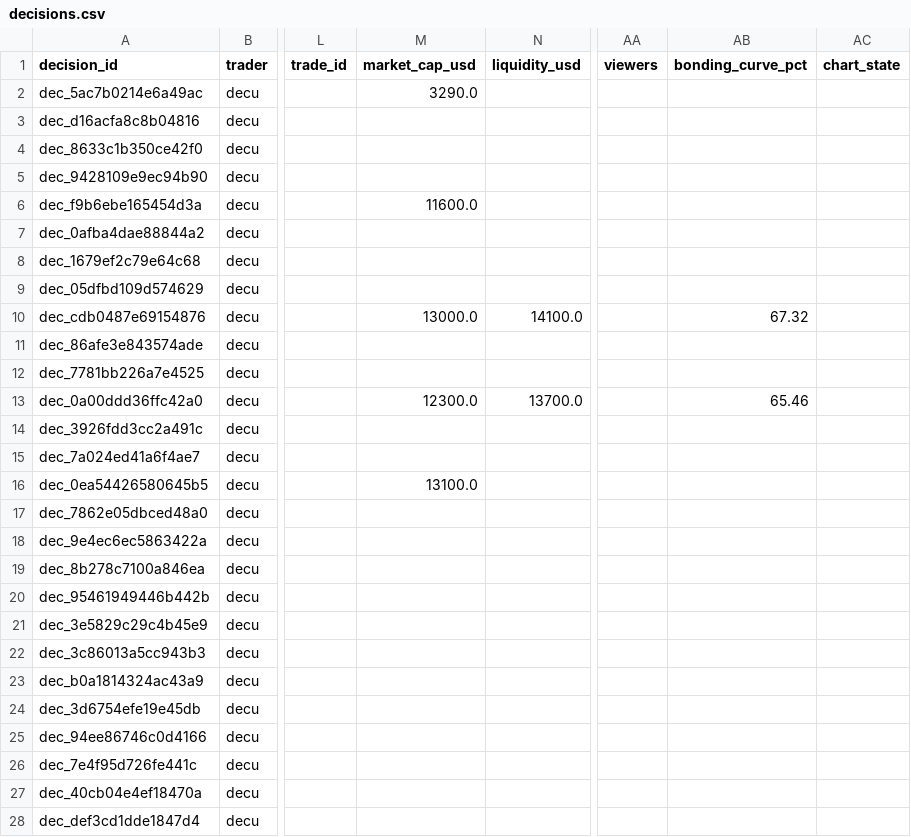
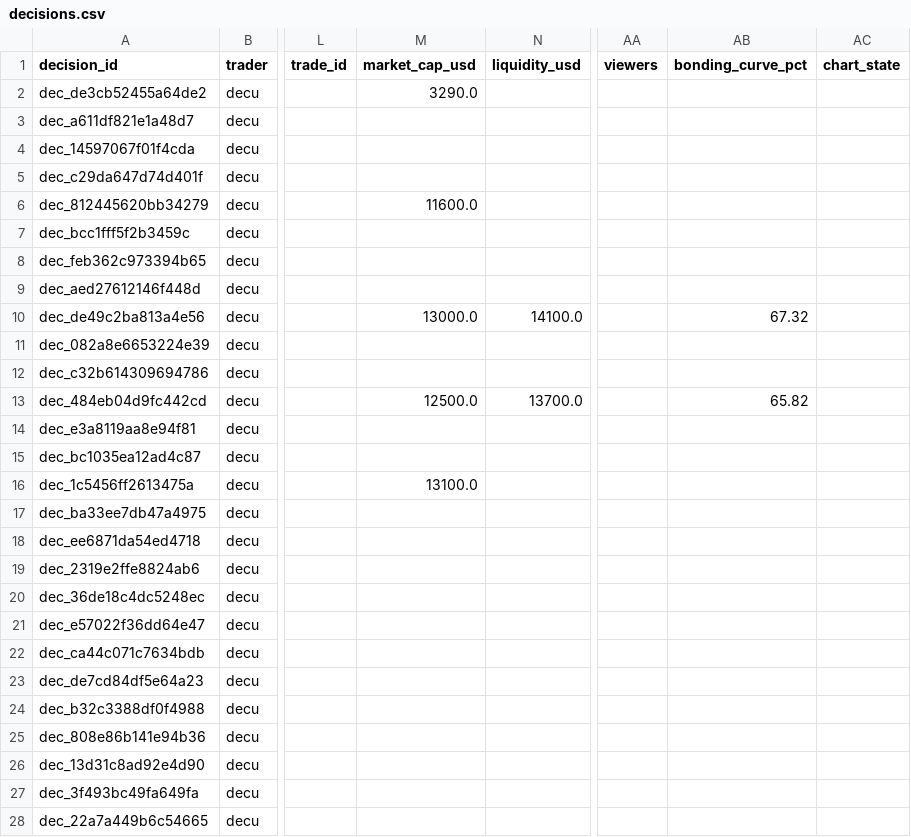
Before and after one commit to evan-massang/RErereresearch, a CSV file: research/observations/decisions.csv, drawn as a sheet; only a part is shown, gaps mark what is left out; the diff covers the shown part only; the diff names each change by its address in the sheet, - before the commit and + after, or states it on an @@ line.

```diff
--- a/research/observations/decisions.csv
+++ b/research/observations/decisions.csv
-A2 (decision_id): dec_5ac7b0214e6a49ac
+A2 (decision_id): dec_de3cb52455a64de2
-A3 (decision_id): dec_d16acfa8c8b04816
+A3 (decision_id): dec_a611df821e1a48d7
-A4 (decision_id): dec_8633c1b350ce42f0
+A4 (decision_id): dec_14597067f01f4cda
-A5 (decision_id): dec_9428109e9ec94b90
+A5 (decision_id): dec_c29da647d74d401f
-A6 (decision_id): dec_f9b6ebe165454d3a
+A6 (decision_id): dec_812445620bb34279
-A7 (decision_id): dec_0afba4dae88844a2
+A7 (decision_id): dec_bcc1fff5f2b3459c
-A8 (decision_id): dec_1679ef2c79e64c68
+A8 (decision_id): dec_feb362c973394b65
-A9 (decision_id): dec_05dfbd109d574629
+A9 (decision_id): dec_aed27612146f448d
-A10 (decision_id): dec_cdb0487e69154876
+A10 (decision_id): dec_de49c2ba813a4e56
-A11 (decision_id): dec_86afe3e843574ade
+A11 (decision_id): dec_082a8e6653224e39
-A12 (decision_id): dec_7781bb226a7e4525
+A12 (decision_id): dec_c32b614309694786
-A13 (decision_id): dec_0a00ddd36ffc42a0
+A13 (decision_id): dec_484eb04d9fc442cd
-M13 (market_cap_usd): 12300.0
+M13 (market_cap_usd): 12500.0
-AB13 (bonding_curve_pct): 65.46
+AB13 (bonding_curve_pct): 65.82
-A14 (decision_id): dec_3926fdd3cc2a491c
+A14 (decision_id): dec_e3a8119aa8e94f81
-A15 (decision_id): dec_7a024ed41a6f4ae7
+A15 (decision_id): dec_bc1035ea12ad4c87
-A16 (decision_id): dec_0ea54426580645b5
+A16 (decision_id): dec_1c5456ff2613475a
-A17 (decision_id): dec_7862e05dbced48a0
+A17 (decision_id): dec_ba33ee7db47a4975
-A18 (decision_id): dec_9e4ec6ec5863422a
+A18 (decision_id): dec_ee6871da54ed4718
-A19 (decision_id): dec_8b278c7100a846ea
+A19 (decision_id): dec_2319e2ffe8824ab6
-A20 (decision_id): dec_95461949446b442b
+A20 (decision_id): dec_36de18c4dc5248ec
-A21 (decision_id): dec_3e5829c29c4b45e9
+A21 (decision_id): dec_e57022f36dd64e47
-A22 (decision_id): dec_3c86013a5cc943b3
+A22 (decision_id): dec_ca44c071c7634bdb
-A23 (decision_id): dec_b0a1814324ac43a9
+A23 (decision_id): dec_de7cd84df5e64a23
-A24 (decision_id): dec_3d6754efe19e45db
+A24 (decision_id): dec_b32c3388df0f4988
-A25 (decision_id): dec_94ee86746c0d4166
+A25 (decision_id): dec_808e86b141e94b36
-A26 (decision_id): dec_7e4f95d726fe441c
+A26 (decision_id): dec_13d31c8ad92e4d90
-A27 (decision_id): dec_40cb04e4ef18470a
+A27 (decision_id): dec_3f493bc49fa649fa
-A28 (decision_id): dec_def3cd1dde1847d4
+A28 (decision_id): dec_22a7a449b6c54665
```
Also changed, not shown: 1 moved row and 21 edited cells elsewhere in this file, reports/hypotheses/hypotheses.csv, research/observations/findings.csv, 32 other files.
